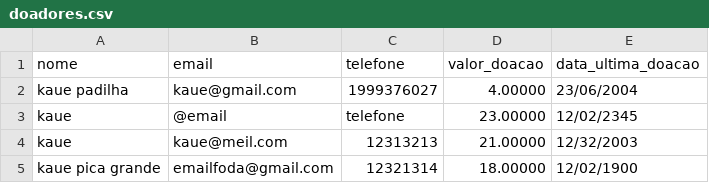
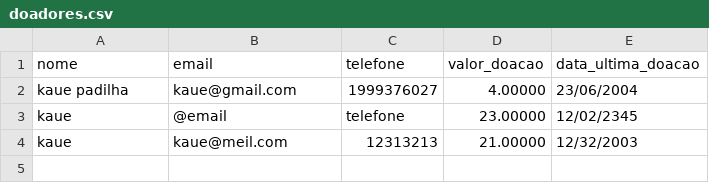
Before and after one commit to Kaue0224/projetoMaromo, a CSV file: doadores.csv, drawn as a sheet; the diff names each change by its address in the sheet, - before the commit and + after, or states it on an @@ line.

```diff
--- a/doadores.csv
+++ b/doadores.csv
-row 5: kaue pica grande | emailfoda@gmail.com | 12321314 | 18.00000 | 12/02/1900
```
Also changed, not shown: 1 other file.
